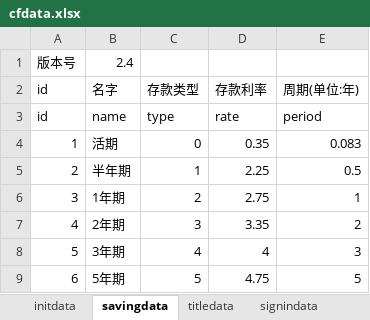
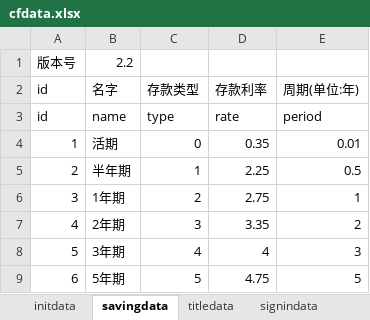
Before and after one commit to colenhyt/cf, an Excel workbook: cfdata.xlsx, sheet savingdata, drawn as a sheet; values as stored, in another font and other column widths than the file's, no borders; the diff names each change by its address in the sheet, - before the commit and + after, or states it on an @@ line.

```diff
--- a/cfdata.xlsx (sheet savingdata)
+++ b/cfdata.xlsx (sheet savingdata)
-B1 (名字): 2.4
+B1 (名字): 2.2
-E4 (周期(单位:年)): 0.083
+E4 (周期(单位:年)): 0.01
```
Also changed, not shown: sheet eventdata, sheet insuredata, sheet questdata, sheet initdata, 10 other files.
